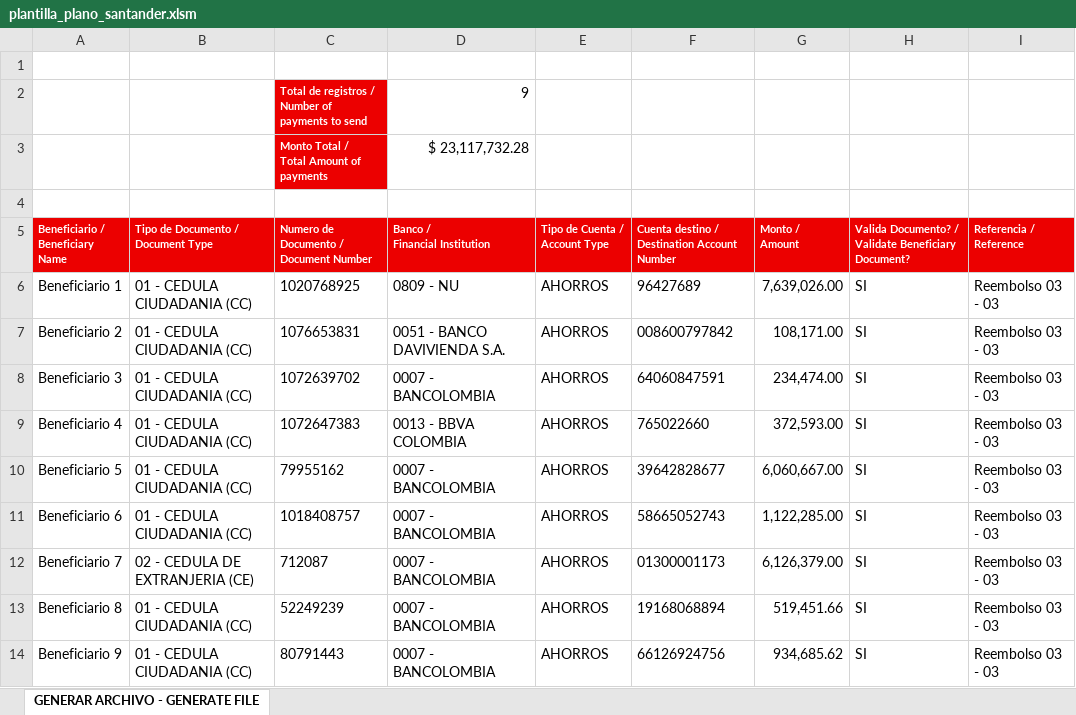
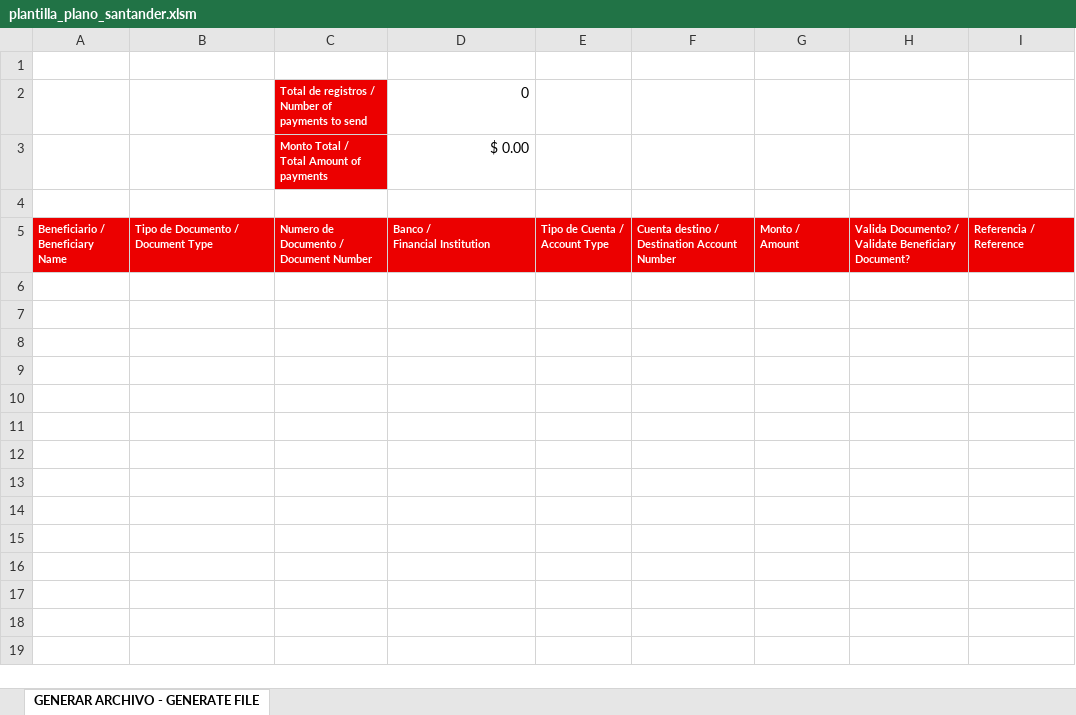
Before and after one commit to Solutionsandpayroll/REPORTE_DESEMBOLSOS, an Excel workbook: app/media/plantilla_plano_santander.xlsm, sheet GENERAR ARCHIVO - GENERATE FILE, drawn as a sheet; values as stored, in another font and other column widths than the file's, no borders; charts and pictures not drawn; the diff names each change by its address in the sheet, - before the commit and + after, or states it on an @@ line.

```diff
--- a/app/media/plantilla_plano_santander.xlsm (sheet GENERAR ARCHIVO - GENERATE FILE)
+++ b/app/media/plantilla_plano_santander.xlsm (sheet GENERAR ARCHIVO - GENERATE FILE)
-D2: 9
+D2: 0
-D3: $ 23,117,732.28
+D3: $ 0.00
-row 6: Beneficiario 1 | 01 - CEDULA CIUDADANIA (CC) | 1020768925 | 0809 - NU | AHORROS | 96427689 | 7,639,026.00 | SI | Reembolso 03 - 03
-row 7: Beneficiario 2 | 01 - CEDULA CIUDADANIA (CC) | 1076653831 | 0051 - BANCO DAVIVIENDA S.A. | AHORROS | 008600797842 | 108,171.00 | SI | Reembolso 03 - 03
-row 8: Beneficiario 3 | 01 - CEDULA CIUDADANIA (CC) | 1072639702 | 0007 - BANCOLOMBIA | AHORROS | 64060847591 | 234,474.00 | SI | Reembolso 03 - 03
-row 9: Beneficiario 4 | 01 - CEDULA CIUDADANIA (CC) | 1072647383 | 0013 - BBVA COLOMBIA | AHORROS | 765022660 | 372,593.00 | SI | Reembolso 03 - 03
-row 10: Beneficiario 5 | 01 - CEDULA CIUDADANIA (CC) | 79955162 | 0007 - BANCOLOMBIA | AHORROS | 39642828677 | 6,060,667.00 | SI | Reembolso 03 - 03
-row 11: Beneficiario 6 | 01 - CEDULA CIUDADANIA (CC) | 1018408757 | 0007 - BANCOLOMBIA | AHORROS | 58665052743 | 1,122,285.00 | SI | Reembolso 03 - 03
-row 12: Beneficiario 7 | 02 - CEDULA DE EXTRANJERIA (CE) | 712087 | 0007 - BANCOLOMBIA | AHORROS | 01300001173 | 6,126,379.00 | SI | Reembolso 03 - 03
-row 13: Beneficiario 8 | 01 - CEDULA CIUDADANIA (CC) | 52249239 | 0007 - BANCOLOMBIA | AHORROS | 19168068894 | 519,451.66 | SI | Reembolso 03 - 03
-row 14: Beneficiario 9 | 01 - CEDULA CIUDADANIA (CC) | 80791443 | 0007 - BANCOLOMBIA | AHORROS | 66126924756 | 934,685.62 | SI | Reembolso 03 - 03
```
Also changed, not shown: app/media/plantilla_plano_bancolombia.xlsx.
